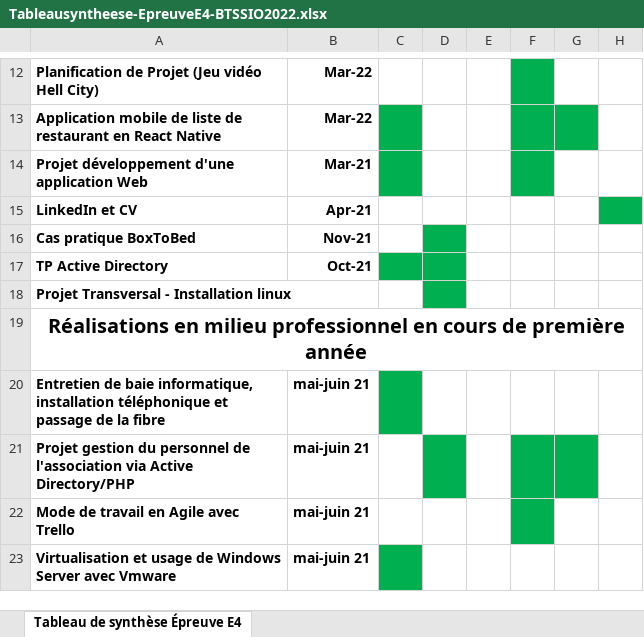
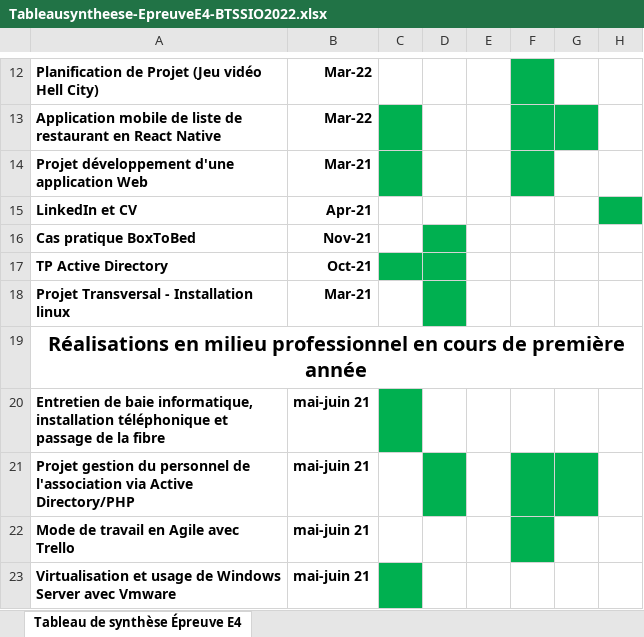
Before and after one commit to ThibautRingeval/portfolio-final, an Excel workbook: Tableausyntheese-EpreuveE4-BTSSIO2022.xlsx, sheet Tableau de synthèse Épreuve E4, drawn as a sheet; only a part is shown, gaps mark what is left out; values as stored, in another font and other column widths than the file's, no borders; charts and pictures not drawn; the diff names each change by its address in the sheet, - before the commit and + after, or states it on an @@ line.

```diff
--- a/Tableausyntheese-EpreuveE4-BTSSIO2022.xlsx (sheet Tableau de synthèse Épreuve E4)
+++ b/Tableausyntheese-EpreuveE4-BTSSIO2022.xlsx (sheet Tableau de synthèse Épreuve E4)
-B18: (empty)
+B18: Mar-21
```
Also changed, not shown: 22 other files.
